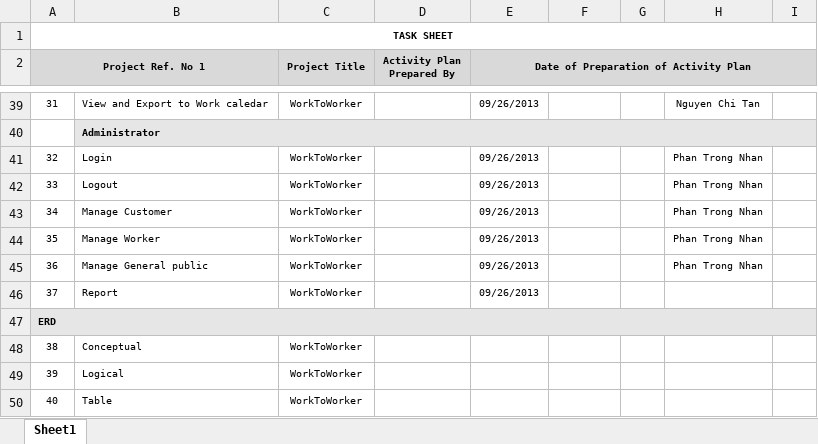
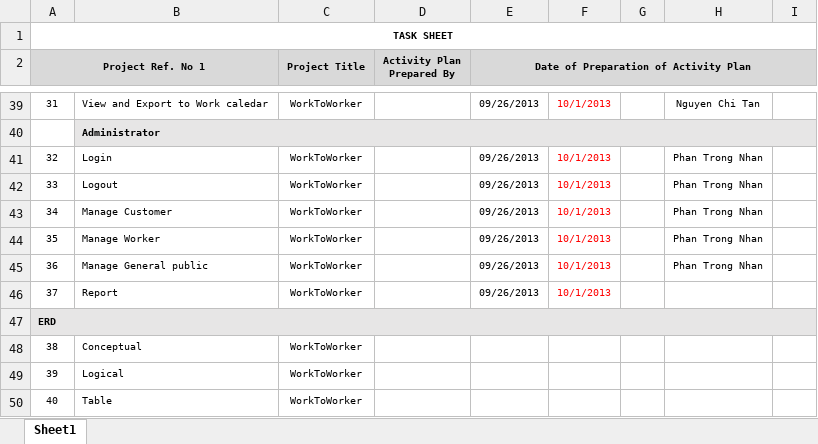
Before and after one commit to ohn0n0n0/project-worktowoker, an Excel workbook: TastSheet/tasksheet.xlsx, sheet Sheet1, drawn as a sheet; only a part is shown, gaps mark what is left out; values as stored, in another font and other column widths than the file's, no borders; the diff covers the shown part only; the diff names each change by its address in the sheet, - before the commit and + after, or states it on an @@ line.

```diff
--- a/TastSheet/tasksheet.xlsx (sheet Sheet1)
+++ b/TastSheet/tasksheet.xlsx (sheet Sheet1)
-F39: (empty)
+F39: 10/1/2013
-F41:F46: (empty)
+F41:F46: 10/1/2013
```
Also changed, not shown: 24 edited cells elsewhere in this sheet.
